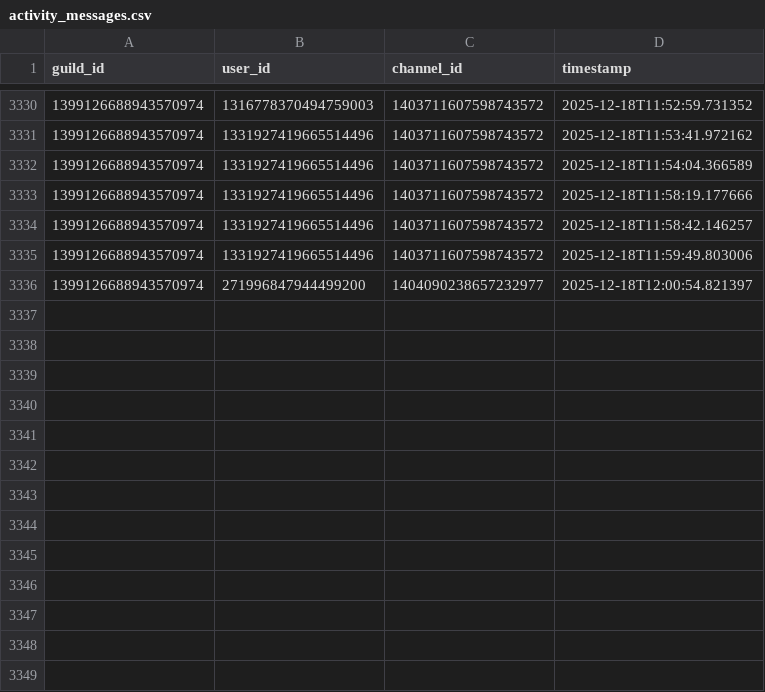
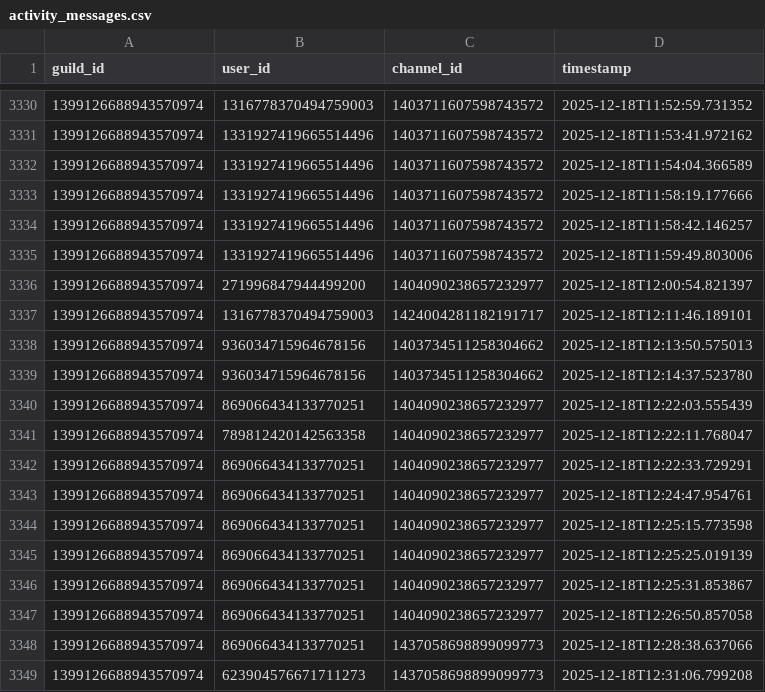
Before and after one commit to p1ower/Ping-count, a CSV file: activity_messages.csv, drawn as a sheet; only a part is shown, gaps mark what is left out; the diff names each change by its address in the sheet, - before the commit and + after, or states it on an @@ line.

Commit message:
Added VC hours, channel and user tracking

```diff
--- a/activity_messages.csv
+++ b/activity_messages.csv
+row 3337: 1399126688943570974 | 1316778370494759003 | 1424004281182191717 | 2025-12-18T12:11:46.189101
+row 3338: 1399126688943570974 | 936034715964678156 | 1403734511258304662 | 2025-12-18T12:13:50.575013
+row 3339: 1399126688943570974 | 936034715964678156 | 1403734511258304662 | 2025-12-18T12:14:37.523780
+row 3340: 1399126688943570974 | 869066434133770251 | 1404090238657232977 | 2025-12-18T12:22:03.555439
+row 3341: 1399126688943570974 | 789812420142563358 | 1404090238657232977 | 2025-12-18T12:22:11.768047
+row 3342: 1399126688943570974 | 869066434133770251 | 1404090238657232977 | 2025-12-18T12:22:33.729291
+row 3343: 1399126688943570974 | 869066434133770251 | 1404090238657232977 | 2025-12-18T12:24:47.954761
+row 3344: 1399126688943570974 | 869066434133770251 | 1404090238657232977 | 2025-12-18T12:25:15.773598
+row 3345: 1399126688943570974 | 869066434133770251 | 1404090238657232977 | 2025-12-18T12:25:25.019139
+row 3346: 1399126688943570974 | 869066434133770251 | 1404090238657232977 | 2025-12-18T12:25:31.853867
+row 3347: 1399126688943570974 | 869066434133770251 | 1404090238657232977 | 2025-12-18T12:26:50.857058
+row 3348: 1399126688943570974 | 869066434133770251 | 1437058698899099773 | 2025-12-18T12:28:38.637066
+row 3349: 1399126688943570974 | 623904576671711273 | 1437058698899099773 | 2025-12-18T12:31:06.799208
```
Also changed, not shown: role_pings.csv, 2 other files.
